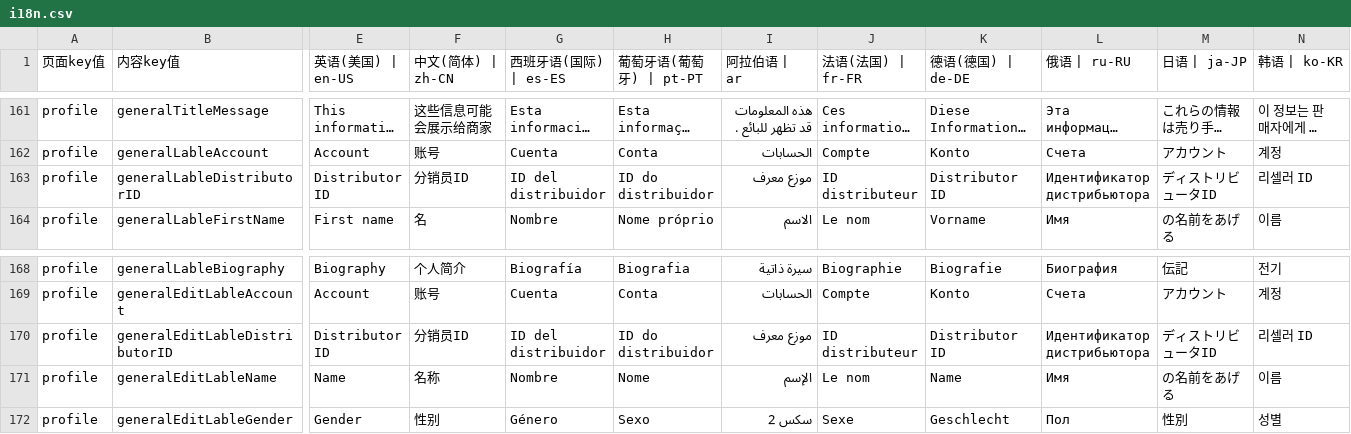
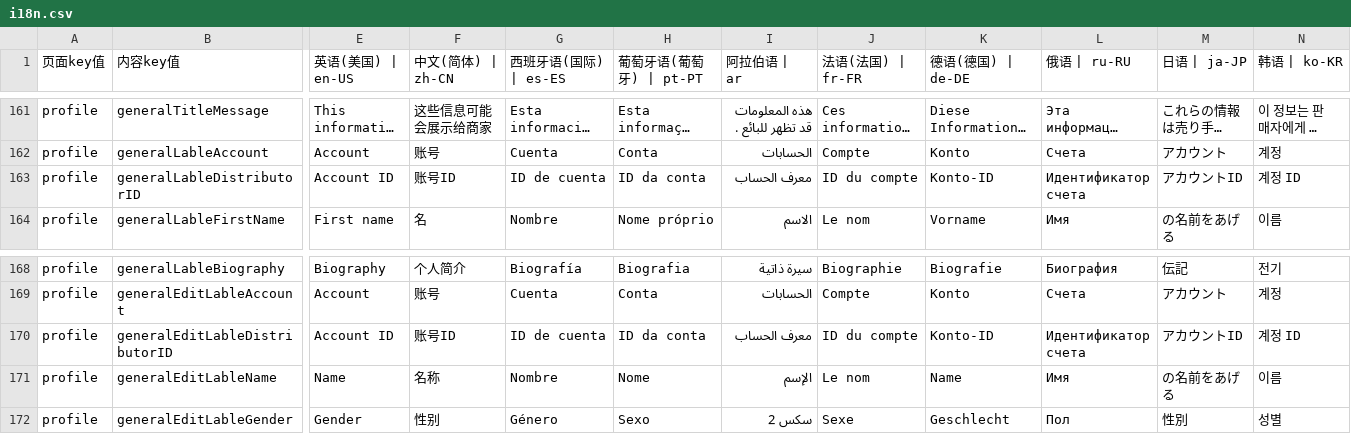
Before and after one commit to chenzhenyuan123/monorepo, a CSV file: apps/distribution/plugins/i18n/i18n.csv, drawn as a sheet; only a part is shown, gaps mark what is left out; long unchanged cells end in …; the diff covers the shown part only; the diff names each change by its address in the sheet, - before the commit and + after, or states it on an @@ line.

```diff
--- a/apps/distribution/plugins/i18n/i18n.csv
+++ b/apps/distribution/plugins/i18n/i18n.csv
-E163 (英语(美国) | en-US): Distributor ID
+E163 (英语(美国) | en-US): Account ID
-F163 (中文(简体) | zh-CN): 分销员ID
+F163 (中文(简体) | zh-CN): 账号ID
-G163 (西班牙语(国际) | es-ES): ID del distribuidor
+G163 (西班牙语(国际) | es-ES): ID de cuenta
-H163 (葡萄牙语(葡萄牙) | pt-PT): ID do distribuidor
+H163 (葡萄牙语(葡萄牙) | pt-PT): ID da conta
-I163 (阿拉伯语 | ar): موزع معرف
+I163 (阿拉伯语 | ar): معرف الحساب
-J163 (法语(法国) | fr-FR): ID distributeur
+J163 (法语(法国) | fr-FR): ID du compte
-K163 (德语(德国) | de-DE): Distributor ID
+K163 (德语(德国) | de-DE): Konto-ID
-L163 (俄语 | ru-RU): Идентификатор дистрибьютора
+L163 (俄语 | ru-RU): Идентификатор счета
-M163 (日语 | ja-JP): ディストリビュータID
+M163 (日语 | ja-JP): アカウントID
-N163 (韩语 | ko-KR): 리셀러 ID
+N163 (韩语 | ko-KR): 계정 ID
-E170 (英语(美国) | en-US): Distributor ID
+E170 (英语(美国) | en-US): Account ID
-F170 (中文(简体) | zh-CN): 分销员ID
+F170 (中文(简体) | zh-CN): 账号ID
-G170 (西班牙语(国际) | es-ES): ID del distribuidor
+G170 (西班牙语(国际) | es-ES): ID de cuenta
-H170 (葡萄牙语(葡萄牙) | pt-PT): ID do distribuidor
+H170 (葡萄牙语(葡萄牙) | pt-PT): ID da conta
-I170 (阿拉伯语 | ar): موزع معرف
+I170 (阿拉伯语 | ar): معرف الحساب
-J170 (法语(法国) | fr-FR): ID distributeur
+J170 (法语(法国) | fr-FR): ID du compte
-K170 (德语(德国) | de-DE): Distributor ID
+K170 (德语(德国) | de-DE): Konto-ID
-L170 (俄语 | ru-RU): Идентификатор дистрибьютора
+L170 (俄语 | ru-RU): Идентификатор счета
-M170 (日语 | ja-JP): ディストリビュータID
+M170 (日语 | ja-JP): アカウントID
-N170 (韩语 | ko-KR): 리셀러 ID
+N170 (韩语 | ko-KR): 계정 ID
```
Also changed, not shown: 6 edited cells elsewhere in this file, apps/my/plugins/i18n/i18n.csv, 2 other files.
